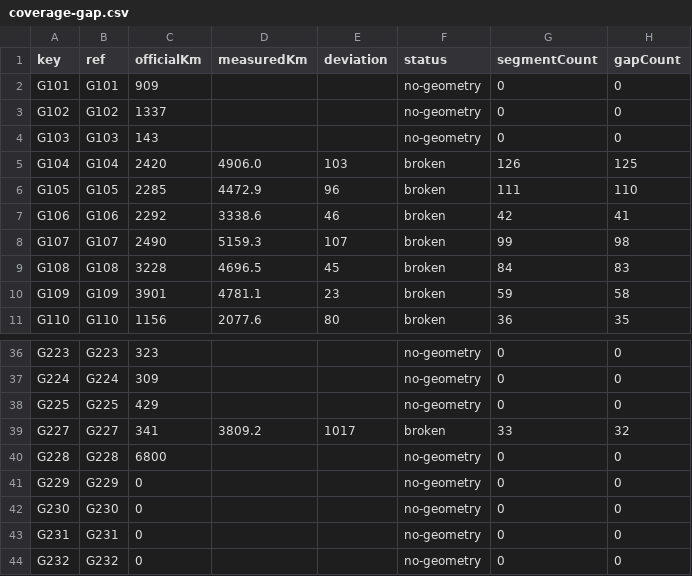
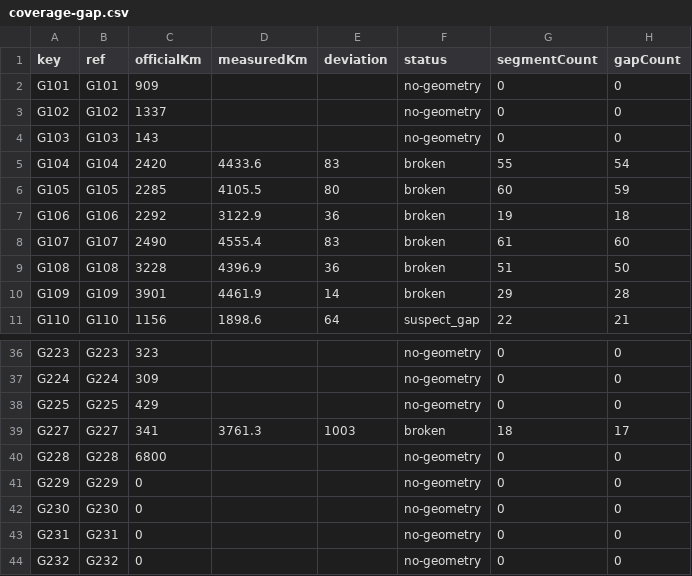
Before and after one commit to WT006/RailVista, a CSV file: data/roads/coverage-gap.csv, drawn as a sheet; only a part is shown, gaps mark what is left out; the diff covers the shown part only.

Commit message:
feat(road-geom): chainAll orphan 几何去重（采样点重叠度）
- 将 chainAll/totalKm/tryAttach/tryAttachHead/deduplicateChains 迁移到 scripts/lib/overpass.mjs，实现算法复用
- 新增基于采样点重叠度的 deduplicateChains：sampleIntervalKm=2, thresholdKm=2, minOverlap=0.5，优先保留较长链
- 新建 scripts/rechain-road-geometry.mjs 用于从现有 ways 缓存离线重 chain
- 批量重 chain 33 条已有国道，broken 从 24 降到 23，多条路线偏差和 segment 数量显著下降
- 更新 L0 索引：node scripts/build-road-index.mjs --merge

```diff
--- a/data/roads/coverage-gap.csv
+++ b/data/roads/coverage-gap.csv
@@ -4,8 +4,8 @@ G102,G102,1337,,,no-geometry,0,0
 G103,G103,143,,,no-geometry,0,0
-G104,G104,2420,4906.0,103,broken,126,125
-G105,G105,2285,4472.9,96,broken,111,110
-G106,G106,2292,3338.6,46,broken,42,41
-G107,G107,2490,5159.3,107,broken,99,98
-G108,G108,3228,4696.5,45,broken,84,83
-G109,G109,3901,4781.1,23,broken,59,58
-G110,G110,1156,2077.6,80,broken,36,35
+G104,G104,2420,4433.6,83,broken,55,54
+G105,G105,2285,4105.5,80,broken,60,59
+G106,G106,2292,3122.9,36,broken,19,18
+G107,G107,2490,4555.4,83,broken,61,60
+G108,G108,3228,4396.9,36,broken,51,50
+G109,G109,3901,4461.9,14,broken,29,28
+G110,G110,1156,1898.6,64,suspect_gap,22,21
@@ -38,3 +38,3 @@ G224,G224,309,,,no-geometry,0,0
 G225,G225,429,,,no-geometry,0,0
-G227,G227,341,3809.2,1017,broken,33,32
+G227,G227,341,3761.3,1003,broken,18,17
 G228,G228,6800,,,no-geometry,0,0
```
Also changed, not shown: 98 edited cells elsewhere in this file, 42 other files.
